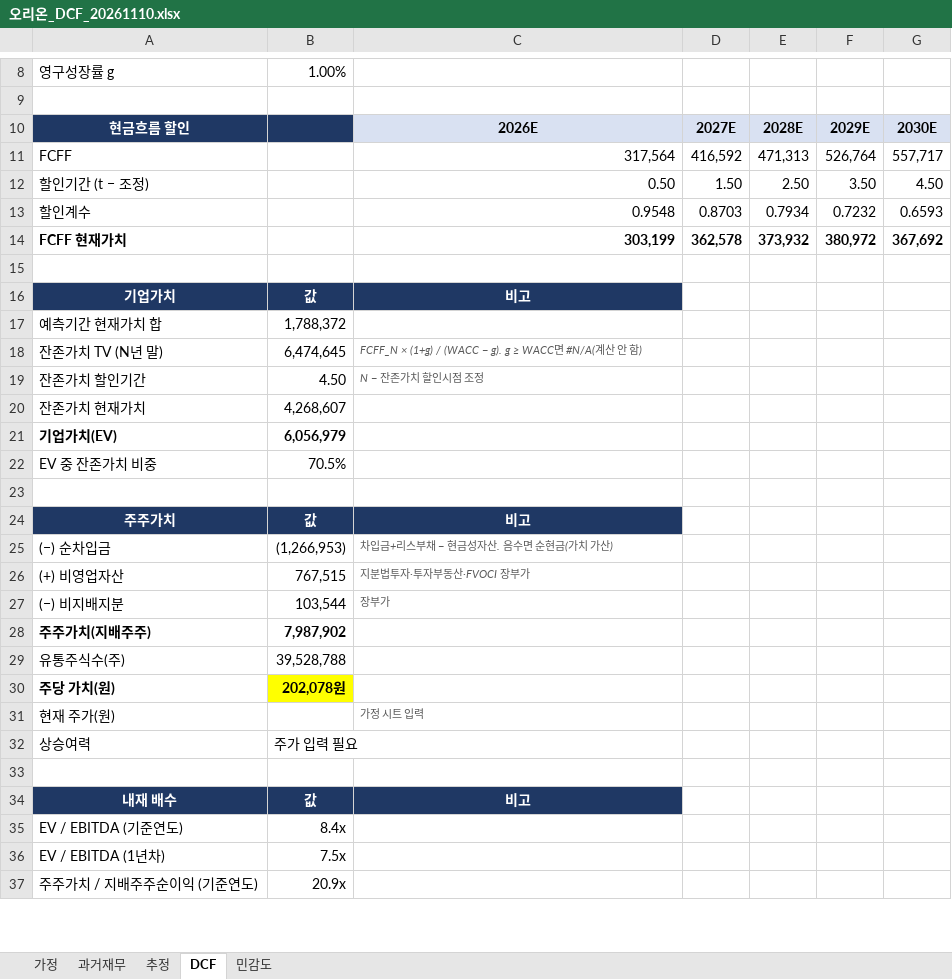
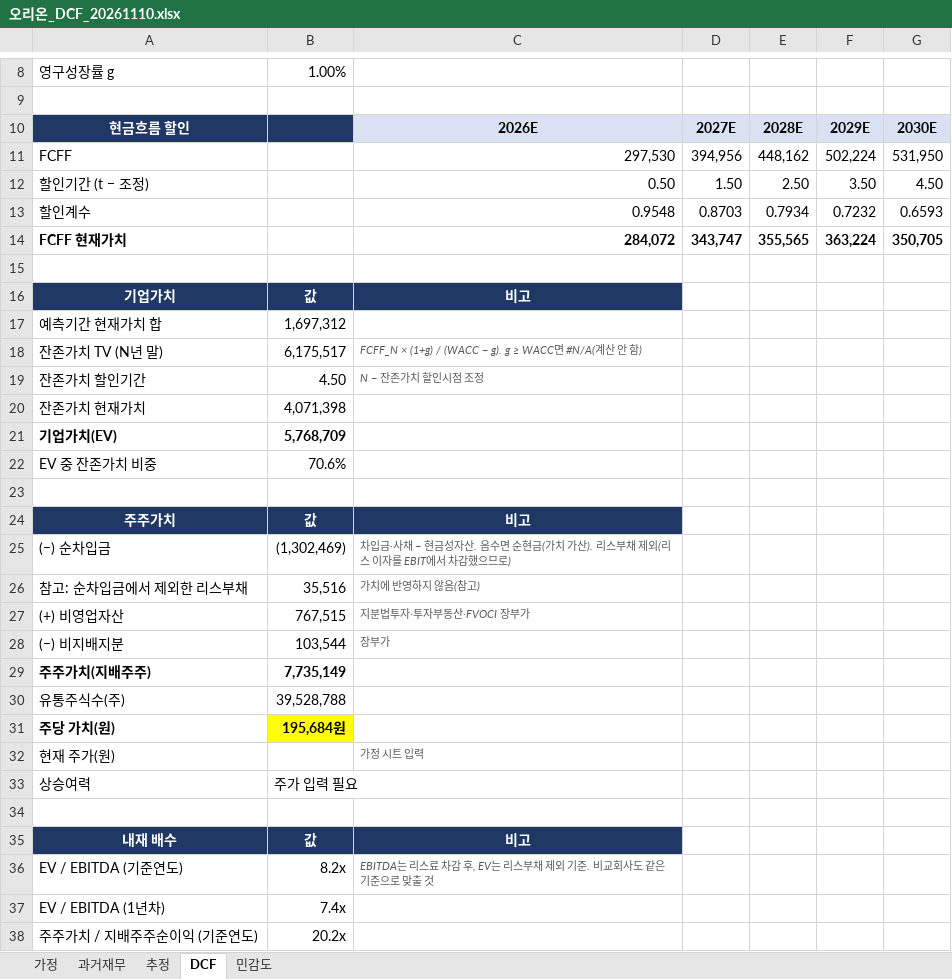
Before and after one commit to myheart9393-svg/dart-mcp, an Excel workbook: reports/오리온_DCF_20261110.xlsx, sheet DCF, drawn as a sheet; only a part is shown, gaps mark what is left out; values as stored, in another font and other column widths than the file's, no borders; conditional formats not drawn; addresses are those after the commit; the diff covers the shown part only; the diff names each change by its address in the sheet, - before the commit and + after, or states it on an @@ line.

```diff
--- a/reports/오리온_DCF_20261110.xlsx (sheet DCF)
+++ b/reports/오리온_DCF_20261110.xlsx (sheet DCF)
-C11: 317,564
+C11: 297,530
-D11: 416,592
+D11: 394,956
-E11: 471,313
+E11: 448,162
-F11: 526,764
+F11: 502,224
-G11: 557,717
+G11: 531,950
-C14: 303,199
+C14: 284,072
-D14: 362,578
+D14: 343,747
-E14: 373,932
+E14: 355,565
-F14: 380,972
+F14: 363,224
-G14: 367,692
+G14: 350,705
-B17: 1,788,372
+B17: 1,697,312
-B18: 6,474,645
+B18: 6,175,517
-B20: 4,268,607
+B20: 4,071,398
-B21: 6,056,979
+B21: 5,768,709
-B22: 70.5%
+B22: 70.6%
-B25: (1,266,953)
+B25: (1,302,469)
-C25: 차입금+리스부채 − 현금성자산. 음수면 순현금(가치 가산)
+C25: 차입금·사채 − 현금성자산. 음수면 순현금(가치 가산). 리스부채 제외(리스 이자를 EBIT에서 차감했으므로)
+row 26: 참고: 순차입금에서 제외한 리스부채 | 35,516 | 가치에 반영하지 않음(참고)
-B29: 7,987,902
+B29: 7,735,149
-B31: 202,078원
+B31: 195,684원
-B36: 8.4x
+B36: 8.2x
-C36: (empty)
+C36: EBITDA는 리스료 차감 후, EV는 리스부채 제외 기준. 비교회사도 같은 기준으로 맞출 것
-B37: 7.5x
+B37: 7.4x
-B38: 20.9x
+B38: 20.2x
```
Also changed, not shown: 2 added rows and 2 edited cells elsewhere in this sheet, sheet 과거재무, sheet 추정, sheet 민감도, sheet 가정, formulas that keep their value, 5 other files.
